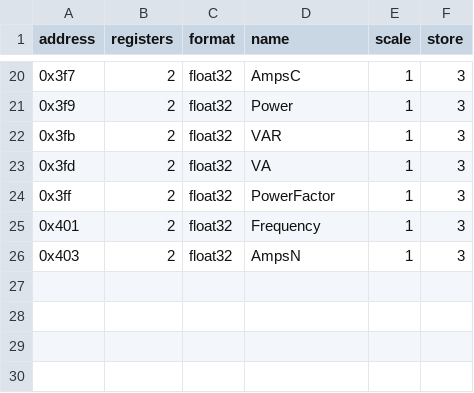
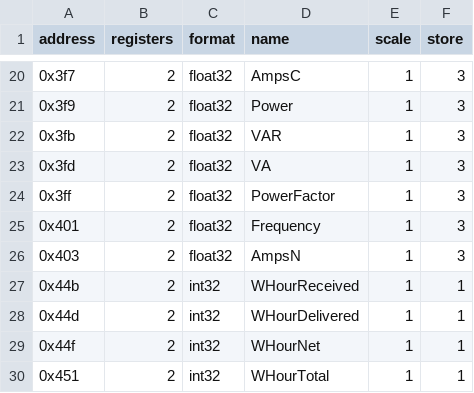
Before and after one commit to BennettRand/Solar-Circuit, a CSV file: solar_circuit/configuration/shark100_modbus_registers.csv, drawn as a sheet; only a part is shown, gaps mark what is left out; the diff names each change by its address in the sheet, - before the commit and + after, or states it on an @@ line.

```diff
--- a/solar_circuit/configuration/shark100_modbus_registers.csv
+++ b/solar_circuit/configuration/shark100_modbus_registers.csv
+row 27: 0x44b | 2 | int32 | WHourReceived | 1 | 1
+row 28: 0x44d | 2 | int32 | WHourDelivered | 1 | 1
+row 29: 0x44f | 2 | int32 | WHourNet | 1 | 1
+row 30: 0x451 | 2 | int32 | WHourTotal | 1 | 1
```
Also changed, not shown: 3 other files.
